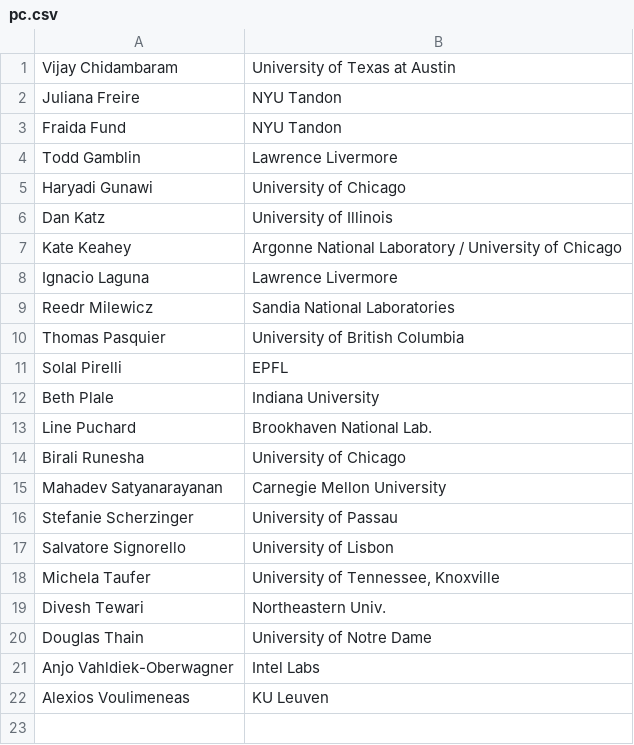
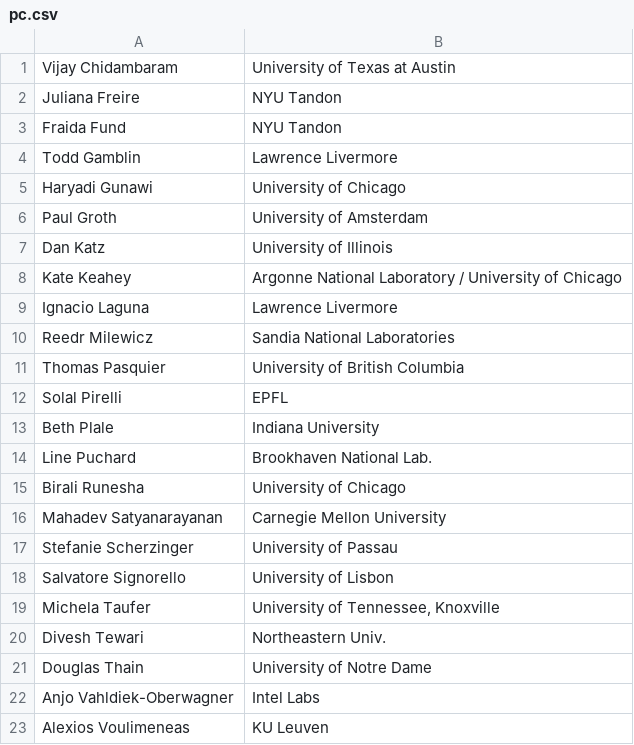
Before and after one commit to acm-rep/2023, a CSV file: content/home/pc.csv, drawn as a sheet; the diff names each change by its address in the sheet, - before the commit and + after, or states it on an @@ line.

Commit message:
Update pc.csv

```diff
--- a/content/home/pc.csv
+++ b/content/home/pc.csv
+row 6: Paul Groth | University of Amsterdam
```
